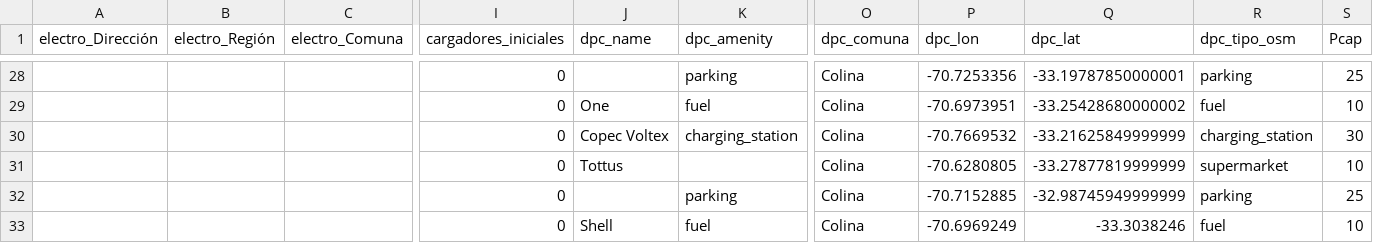
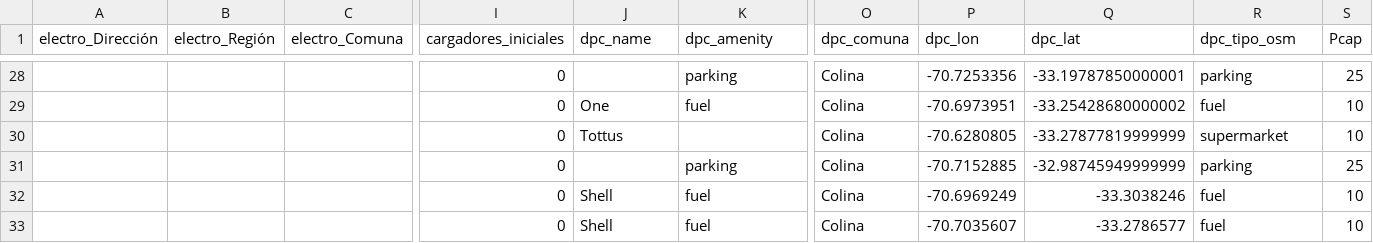
Before and after one commit to llkyssu/Optimizacion-2025-G37, a CSV file: combinado_epc_dpc_por_comuna/colina_combinado.csv, drawn as a sheet; only a part is shown, gaps mark what is left out; the shorter side is filled out with more unchanged rows; rows hold the shown columns only; the diff names each change by its address in the sheet, - before the commit and + after, or states it on an @@ line.

Commit message:
Update colina_combinado.csv

```diff
--- a/combinado_epc_dpc_por_comuna/colina_combinado.csv
+++ b/combinado_epc_dpc_por_comuna/colina_combinado.csv
-row 30:  |  |  | 0 | Copec Voltex | charging_station | Colina | -70.7669532 | -33.21625849999999 | charging_station | 30
```
